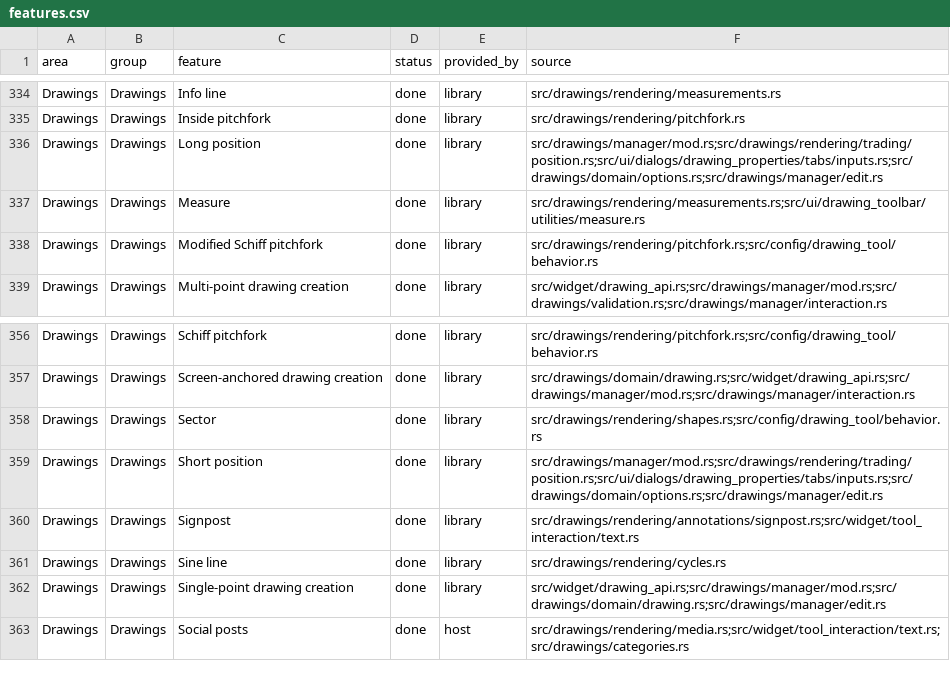
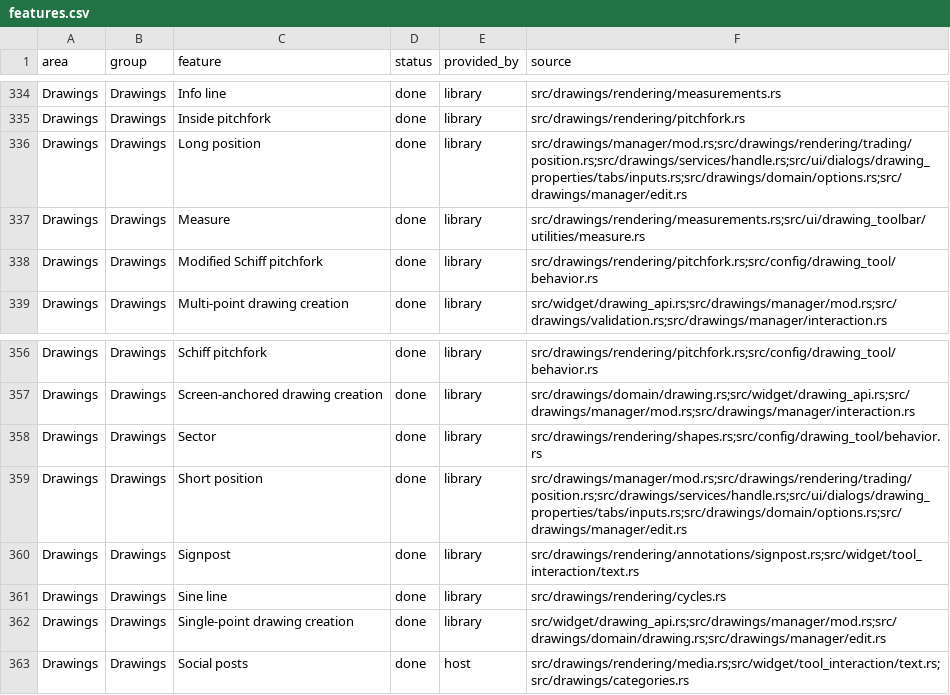
Before and after one commit to userFRM/egui-charts, a CSV file: docs/progress/features.csv, drawn as a sheet; only a part is shown, gaps mark what is left out.

Commit message:
feat(drawings)!: draw the position tools as a plan rather than a set of controls (#1277)
Closes #1266.

The long and short position tools painted six filled circles on every frame, on top of the selection handles the drawing manager already draws, stroked the target and stop at 2 pt, and placed fixed-width label boxes beside each level and above the target. A placed position read as a set of controls and covered the bars around it.

## Changes

- Handles come only from the shared handle painter, while the drawing is selected. Only the entry line is stroked; the target and stop zones are fills.
- The target and stop labels fit their text and sit centred above and below the box, with the amount gained at the target and lost at the stop.
- P&L, quantity, risk/reward and capital move to one block on the entry line, on the stop side, coloured by the result. The stop label moves past the block when the stop zone is shorter than it.
- A dashed line runs from the entry to the bar the trade exits on, over the part of the zone it covered. `position_exit` also returns that bar; its table test gains the expected bar for each case.
- `PositionToolSizingTokens` drops `label_info_width`, `label_info_height`, `label_target_width`, `label_offset_x` and `text_offset_x`, which no layout uses any more (migration in the changelog).
- The README hero images are regenerated with `docs/capture`, whose dependency now enables `alert-engine`: the demo evaluates alerts with `AlertEngine` since #1136, so the capture tool no longer built.

## Verification

Local gate green: fmt, clippy with all targets and features, library tests with all features, without default features and with only `ui`, doc tests, docs, the demo's tests and its wasm check. The hero scene was rendered in both themes and inspected.

```diff
--- a/docs/progress/features.csv
+++ b/docs/progress/features.csv
@@ -335,3 +335,3 @@ Drawings,Drawings,Info line,done,library,src/drawings/rendering/measurements.rs
 Drawings,Drawings,Inside pitchfork,done,library,src/drawings/rendering/pitchfork.rs
-Drawings,Drawings,Long position,done,library,src/drawings/manager/mod.rs;src/drawings/rendering/trading/position.rs;src/ui/dialogs/drawing_properties/tabs/inputs.rs;src/drawings/domain/options.rs;src/drawings/manager/edit.rs
+Drawings,Drawings,Long position,done,library,src/drawings/manager/mod.rs;src/drawings/rendering/trading/position.rs;src/drawings/services/handle.rs;src/ui/dialogs/drawing_properties/tabs/inputs.rs;src/drawings/domain/options.rs;src/drawings/manager/edit.rs
 Drawings,Drawings,Measure,done,library,src/drawings/rendering/measurements.rs;src/ui/drawing_toolbar/utilities/measure.rs
@@ -358,3 +358,3 @@ Drawings,Drawings,Screen-anchored drawing creation,done,library,src/drawings/dom
 Drawings,Drawings,Sector,done,library,src/drawings/rendering/shapes.rs;src/config/drawing_tool/behavior.rs
-Drawings,Drawings,Short position,done,library,src/drawings/manager/mod.rs;src/drawings/rendering/trading/position.rs;src/ui/dialogs/drawing_properties/tabs/inputs.rs;src/drawings/domain/options.rs;src/drawings/manager/edit.rs
+Drawings,Drawings,Short position,done,library,src/drawings/manager/mod.rs;src/drawings/rendering/trading/position.rs;src/drawings/services/handle.rs;src/ui/dialogs/drawing_properties/tabs/inputs.rs;src/drawings/domain/options.rs;src/drawings/manager/edit.rs
 Drawings,Drawings,Signpost,done,library,src/drawings/rendering/annotations/signpost.rs;src/widget/tool_interaction/text.rs
```
Also changed, not shown: 11 other files.
